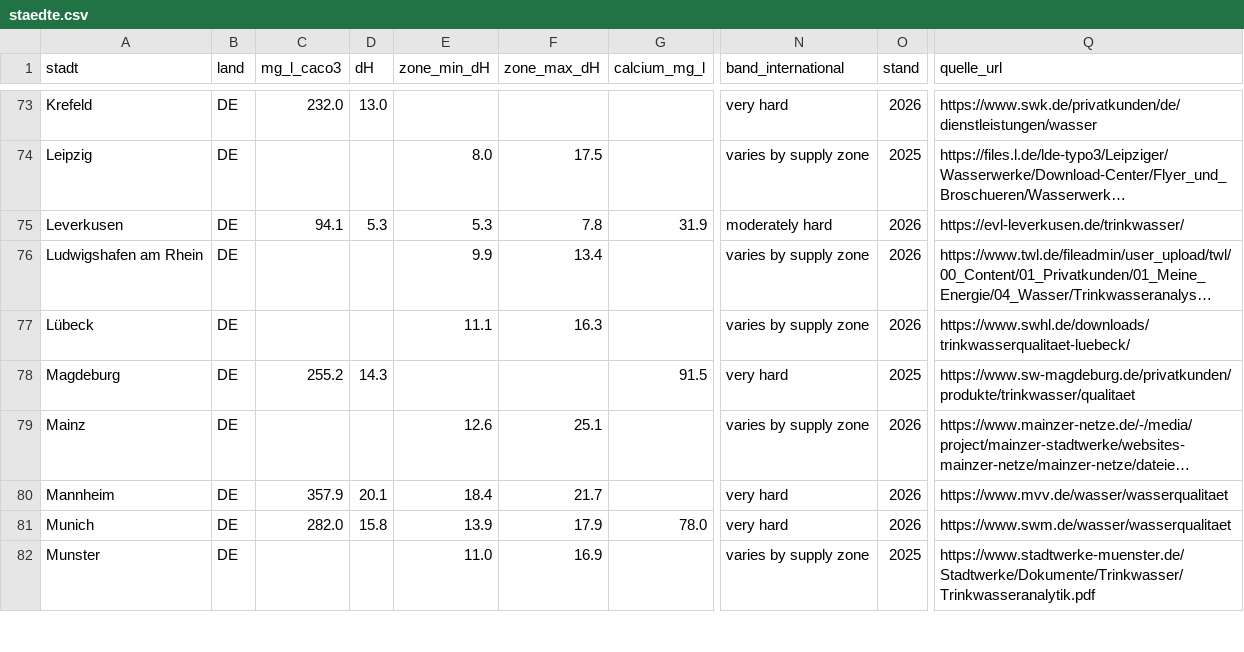
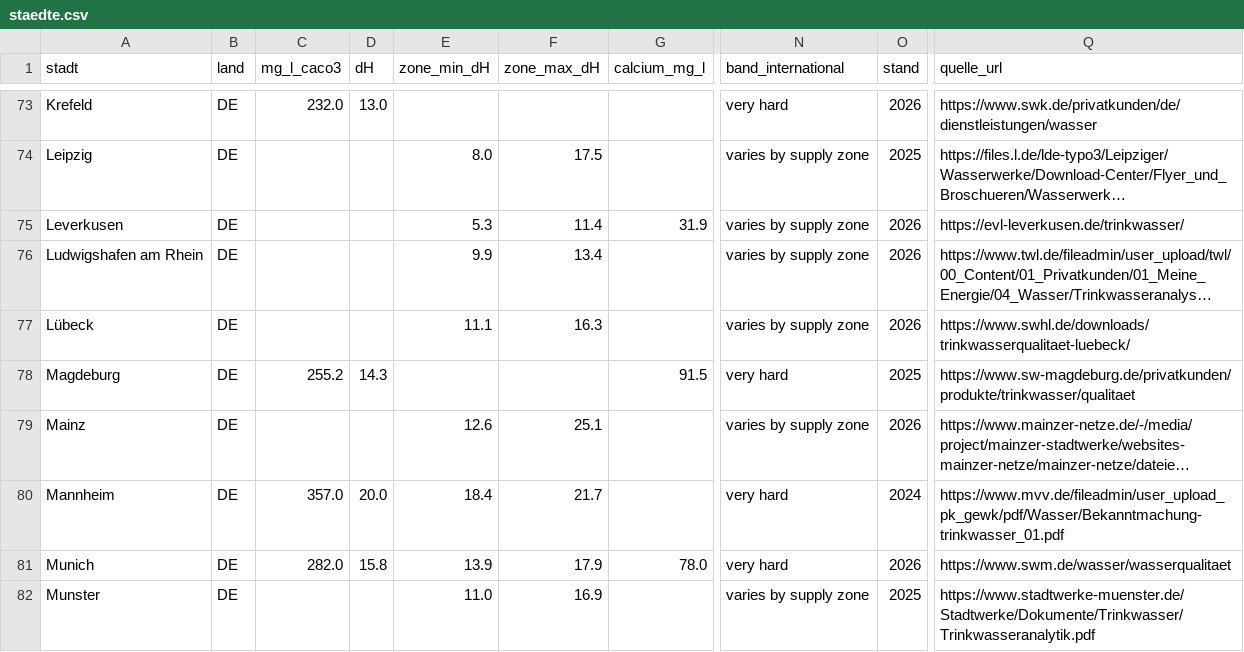
Before and after one commit to mayrsascha/wasserhaerte-daten, a CSV file: staedte.csv, drawn as a sheet; only a part is shown, gaps mark what is left out; long unchanged cells end in …; the diff names each change by its address in the sheet, - before the commit and + after, or states it on an @@ line.

```diff
--- a/staedte.csv
+++ b/staedte.csv
-C75 (mg_l_caco3): 94.1
+C75 (mg_l_caco3): (empty)
-D75 (dH): 5.3
+D75 (dH): (empty)
-F75 (zone_max_dH): 7.8
+F75 (zone_max_dH): 11.4
-N75 (band_international): moderately hard
+N75 (band_international): varies by supply zone
-C80 (mg_l_caco3): 357.9
+C80 (mg_l_caco3): 357.0
-D80 (dH): 20.1
+D80 (dH): 20.0
-O80 (stand): 2026
+O80 (stand): 2024
-Q80 (quelle_url): https://www.mvv.de/wasser/wasserqualitaet
+Q80 (quelle_url): https://www.mvv.de/fileadmin/user_upload_pk_gewk/pdf/Wasser/Bekanntmachung-trinkwasser_01.pdf
```
Also changed, not shown: 2 other files.
